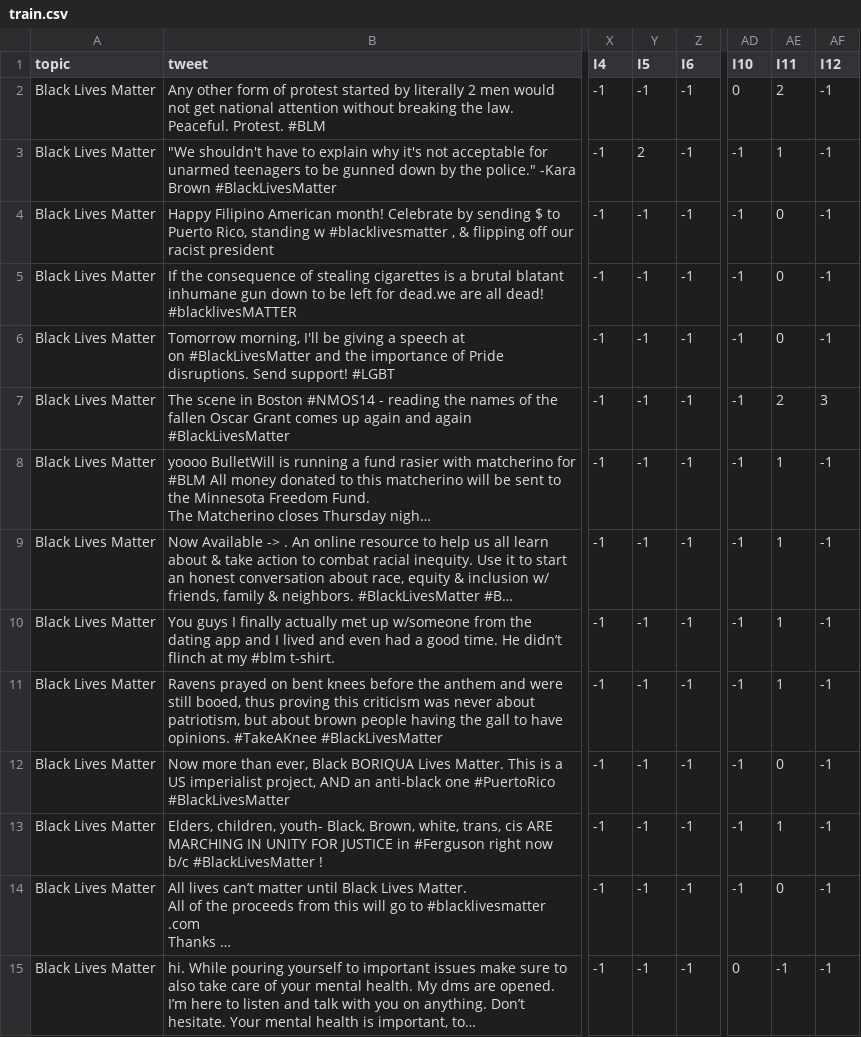
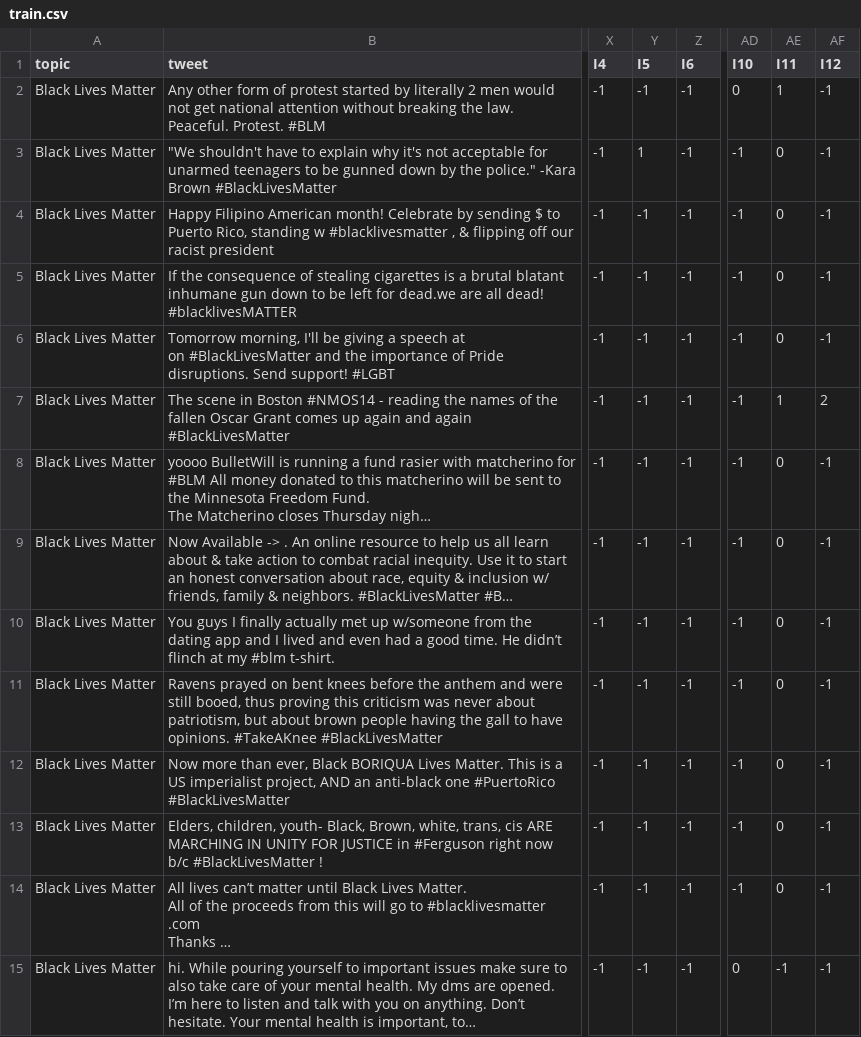
Before and after one commit to LST1836/MITweet, a CSV file: data/topic_split_BLM-Dm/target_topic_split1/20-shot/train.csv, drawn as a sheet; only a part is shown, gaps mark what is left out; long unchanged cells end in …; the diff covers the shown part only; the diff names each change by its address in the sheet, - before the commit and + after, or states it on an @@ line.

```diff
--- a/data/topic_split_BLM-Dm/target_topic_split1/20-shot/train.csv
+++ b/data/topic_split_BLM-Dm/target_topic_split1/20-shot/train.csv
-AE2 (I11): 2
+AE2 (I11): 1
-Y3 (I5): 2
+Y3 (I5): 1
-AE3 (I11): 1
+AE3 (I11): 0
-AE7 (I11): 2
+AE7 (I11): 1
-AF7 (I12): 3
+AF7 (I12): 2
-AE8:AE11 (I11): 1
+AE8:AE11 (I11): 0
-AE13 (I11): 1
+AE13 (I11): 0
```
Also changed, not shown: 36 edited cells elsewhere in this file, data/topic_split_BLM-Dm/target_topic_split1/10-shot/train.csv, data/topic_split_BLM-Dm/target_topic_split1/30-shot/train.csv, 42 other files.
